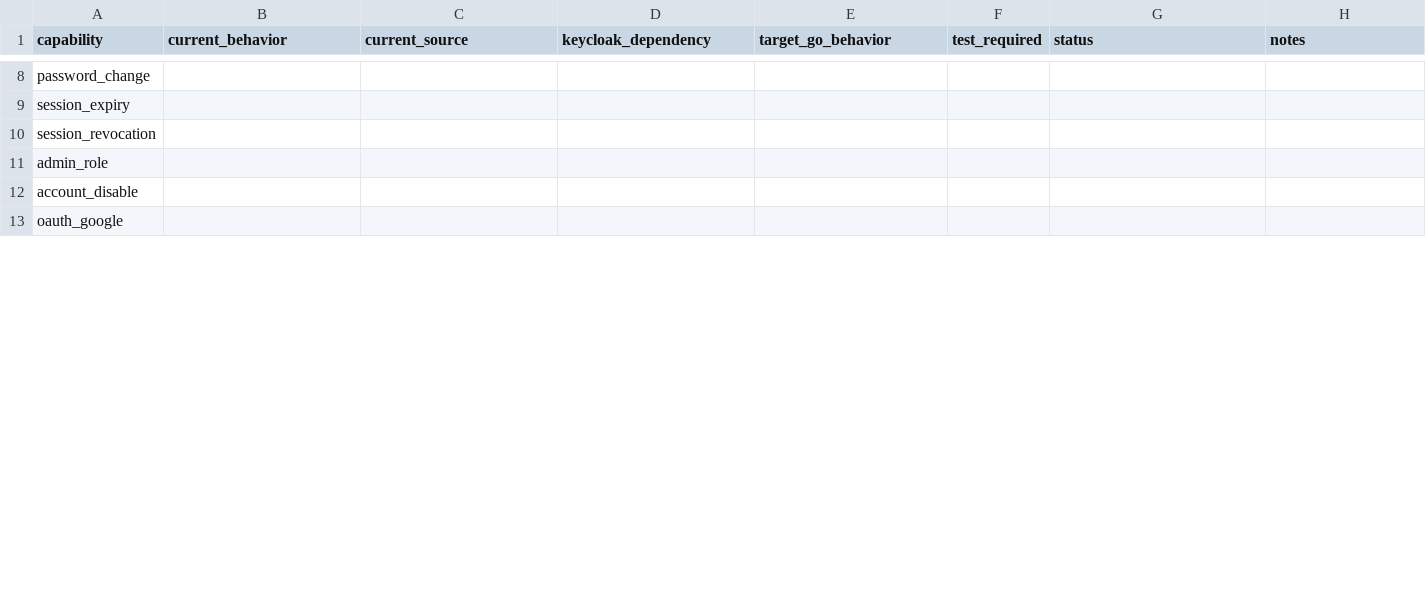
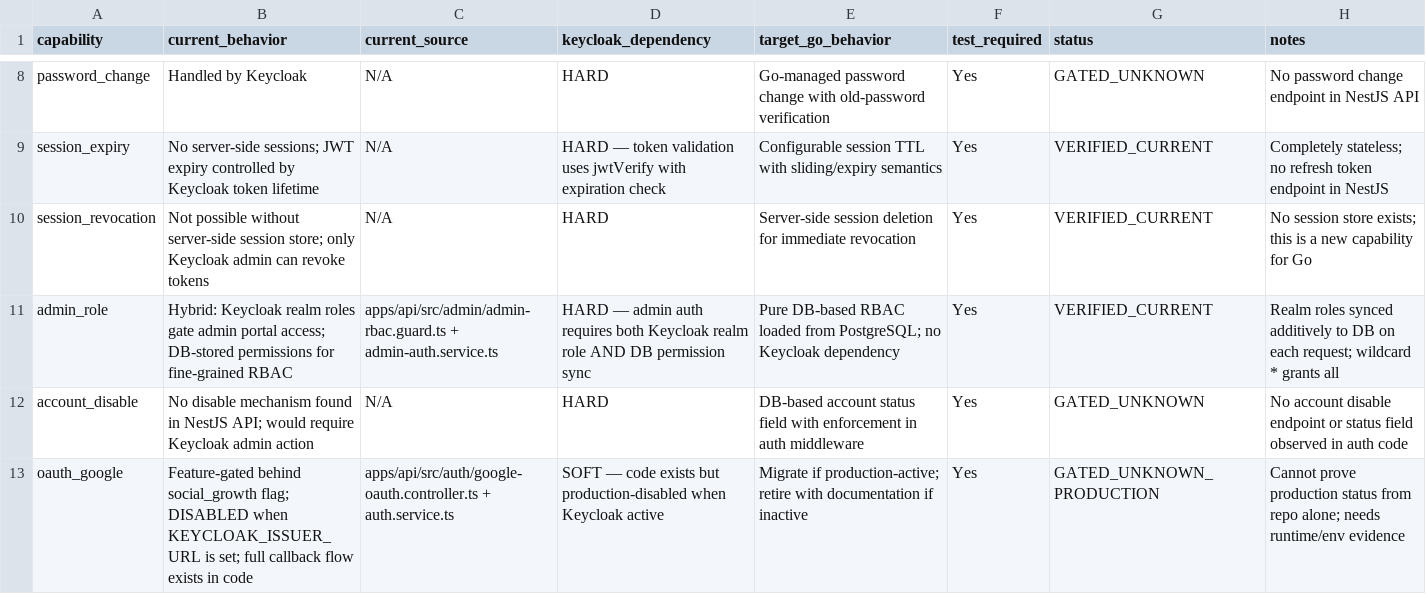
Before and after one commit to Thanh-D-Nguyen/nihongo-bjt, a CSV file: docs/migrations/go-backend-v2/templates/auth-behavior-matrix.csv, drawn as a sheet; only a part is shown, gaps mark what is left out; the diff covers the shown part only; the diff names each change by its address in the sheet, - before the commit and + after, or states it on an @@ line.

```diff
--- a/docs/migrations/go-backend-v2/templates/auth-behavior-matrix.csv
+++ b/docs/migrations/go-backend-v2/templates/auth-behavior-matrix.csv
-B8 (current_behavior): (empty)
+B8 (current_behavior): Handled by Keycloak
-C8:C10 (current_source): (empty)
+C8:C10 (current_source): N/A
-D8 (keycloak_dependency): (empty)
+D8 (keycloak_dependency): HARD
-E8 (target_go_behavior): (empty)
+E8 (target_go_behavior): Go-managed password change with old-password verification
-F8:F13 (test_required): (empty)
+F8:F13 (test_required): Yes
-G8 (status): (empty)
+G8 (status): GATED_UNKNOWN
-H8 (notes): (empty)
+H8 (notes): No password change endpoint in NestJS API
-B9 (current_behavior): (empty)
+B9 (current_behavior): No server-side sessions; JWT expiry controlled by Keycloak token lifetime
-D9 (keycloak_dependency): (empty)
+D9 (keycloak_dependency): HARD — token validation uses jwtVerify with expiration check
-E9 (target_go_behavior): (empty)
+E9 (target_go_behavior): Configurable session TTL with sliding/expiry semantics
-G9:G11 (status): (empty)
+G9:G11 (status): VERIFIED_CURRENT
-H9 (notes): (empty)
+H9 (notes): Completely stateless; no refresh token endpoint in NestJS
-B10 (current_behavior): (empty)
+B10 (current_behavior): Not possible without server-side session store; only Keycloak admin can revoke tokens
-D10 (keycloak_dependency): (empty)
+D10 (keycloak_dependency): HARD
-E10 (target_go_behavior): (empty)
+E10 (target_go_behavior): Server-side session deletion for immediate revocation
-H10 (notes): (empty)
+H10 (notes): No session store exists; this is a new capability for Go
-B11 (current_behavior): (empty)
+B11 (current_behavior): Hybrid: Keycloak realm roles gate admin portal access; DB-stored permissions for fine-grained RBAC
-C11 (current_source): (empty)
+C11 (current_source): apps/api/src/admin/admin-rbac.guard.ts + admin-auth.service.ts
-D11 (keycloak_dependency): (empty)
+D11 (keycloak_dependency): HARD — admin auth requires both Keycloak realm role AND DB permission sync
-E11 (target_go_behavior): (empty)
+E11 (target_go_behavior): Pure DB-based RBAC loaded from PostgreSQL; no Keycloak dependency
-H11 (notes): (empty)
+H11 (notes): Realm roles synced additively to DB on each request; wildcard * grants all
-B12 (current_behavior): (empty)
+B12 (current_behavior): No disable mechanism found in NestJS API; would require Keycloak admin action
-C12 (current_source): (empty)
+C12 (current_source): N/A
-D12 (keycloak_dependency): (empty)
+D12 (keycloak_dependency): HARD
-E12 (target_go_behavior): (empty)
+E12 (target_go_behavior): DB-based account status field with enforcement in auth middleware
-G12 (status): (empty)
+G12 (status): GATED_UNKNOWN
-H12 (notes): (empty)
+H12 (notes): No account disable endpoint or status field observed in auth code
-B13 (current_behavior): (empty)
+B13 (current_behavior): Feature-gated behind social_growth flag; DISABLED when KEYCLOAK_ISSUER_URL is set; full callback flow exists in code
-C13 (current_source): (empty)
+C13 (current_source): apps/api/src/auth/google-oauth.controller.ts + auth.service.ts
-D13 (keycloak_dependency): (empty)
+D13 (keycloak_dependency): SOFT — code exists but production-disabled when Keycloak active
-E13 (target_go_behavior): (empty)
+E13 (target_go_behavior): Migrate if production-active; retire with documentation if inactive
-G13 (status): (empty)
+G13 (status): GATED_UNKNOWN_PRODUCTION
-H13 (notes): (empty)
+H13 (notes): Cannot prove production status from repo alone; needs runtime/env evidence
```
Also changed, not shown: 3 added rows and 49 edited cells elsewhere in this file, 5 other files.
